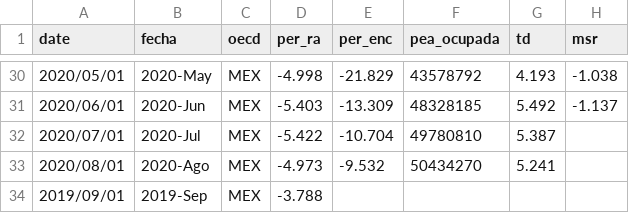
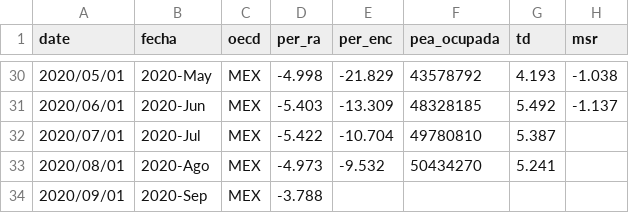
Before and after one commit to paoovela/BID, a CSV file: MEX.csv, drawn as a sheet; only a part is shown, gaps mark what is left out; the diff names each change by its address in the sheet, - before the commit and + after, or states it on an @@ line.

Commit message:
Add files via upload

```diff
--- a/MEX.csv
+++ b/MEX.csv
-A34 (date): 2019/09/01
+A34 (date): 2020/09/01
-B34 (fecha): 2019-Sep
+B34 (fecha): 2020-Sep
```
